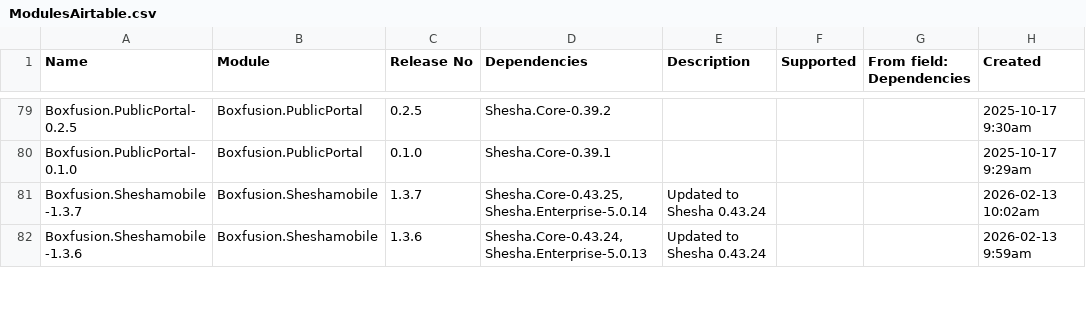
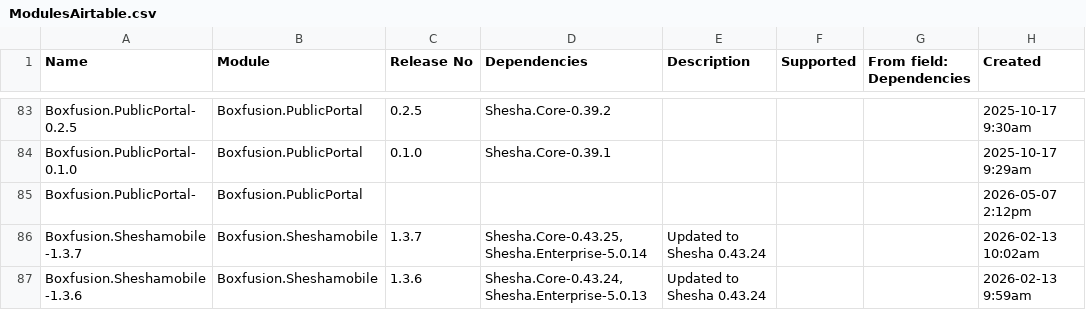
Before and after one commit to Lihlu/shesha-plugins, a CSV file: plugins/shesha-developer/skills/upgrade-shesha-stack/ModulesAirtable.csv, drawn as a sheet; only a part is shown, gaps mark what is left out; the diff covers the shown part only.

```diff
--- a/plugins/shesha-developer/skills/upgrade-shesha-stack/ModulesAirtable.csv
+++ b/plugins/shesha-developer/skills/upgrade-shesha-stack/ModulesAirtable.csv
@@ -80,2 +84,3 @@ Boxfusion.PublicPortal-0.2.5,Boxfusion.PublicPortal,0.2.5,Shesha.Core-0.39.2,,,,
 Boxfusion.PublicPortal-0.1.0,Boxfusion.PublicPortal,0.1.0,Shesha.Core-0.39.1,,,,2025-10-17 9:29am
+Boxfusion.PublicPortal-,Boxfusion.PublicPortal,,,,,,2026-05-07 2:12pm
 Boxfusion.Sheshamobile-1.3.7,Boxfusion.Sheshamobile,1.3.7,"Shesha.Core-0.43.25,Shesha.Enterprise-5.0.14",Updated to Shesha 0.43.24,,,2026-02-13 10:02am
```
Also changed, not shown: 10 added rows elsewhere in this file.
